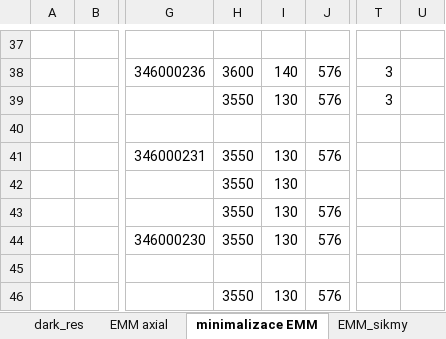
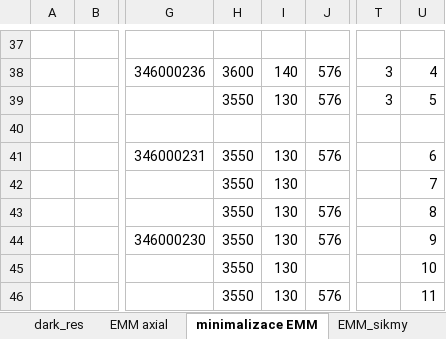
Before and after one commit to dvadlejch/Julia_vypocty_diplomka, an Excel workbook: EMM_minim/algoritmus minimalizace/EMM_min_pomocne_data.xlsx, sheet minimalizace EMM, drawn as a sheet; only a part is shown, gaps mark what is left out; values as stored, in another font and other column widths than the file's, no borders; charts and pictures not drawn; the diff covers the shown part only; the diff names each change by its address in the sheet, - before the commit and + after, or states it on an @@ line.

```diff
--- a/EMM_minim/algoritmus minimalizace/EMM_min_pomocne_data.xlsx (sheet minimalizace EMM)
+++ b/EMM_minim/algoritmus minimalizace/EMM_min_pomocne_data.xlsx (sheet minimalizace EMM)
-U38: (empty)
+U38: 4
-U39: (empty)
+U39: 5
-U41: (empty)
+U41: 6
-U42: (empty)
+U42: 7
-U43: (empty)
+U43: 8
-U44: (empty)
+U44: 9
-H45: (empty)
+H45: 3550
-I45: (empty)
+I45: 130
-U45: (empty)
+U45: 10
-U46: (empty)
+U46: 11
```
Also changed, not shown: 18 edited cells elsewhere in this sheet, charts or pictures, 22 other files.
